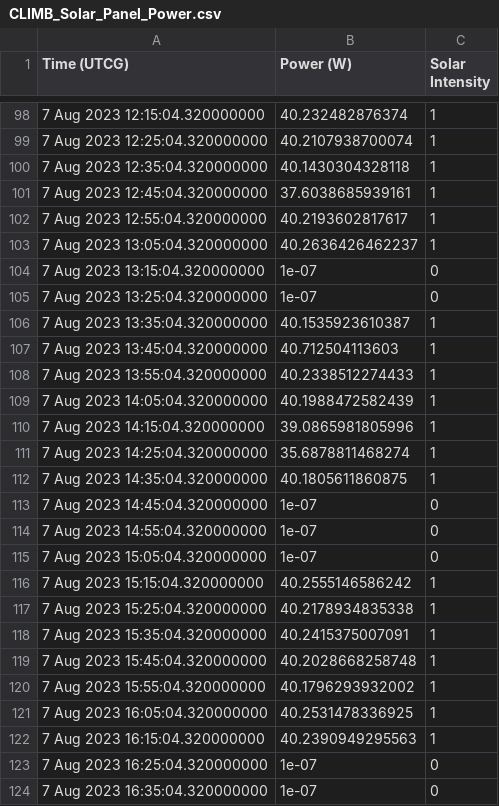
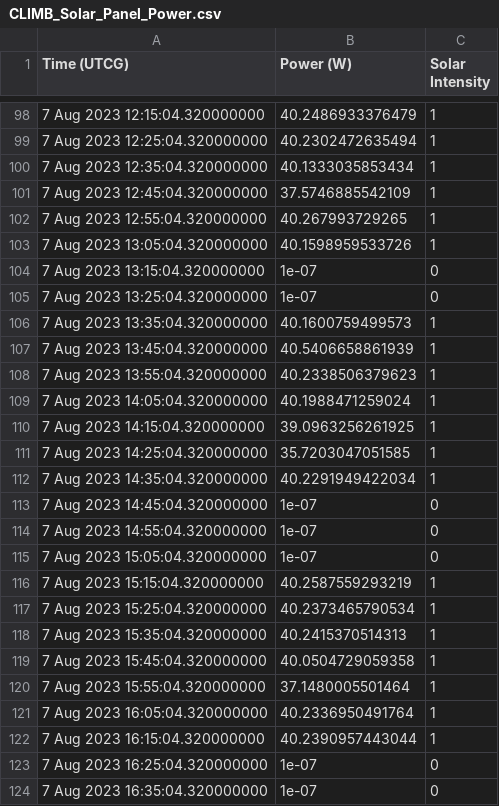
Before and after one commit to HauserFabian/CLIMB-Mission-Planning-Tool, a CSV file: Mission_Planning_Tool/Output_CSV_files/CLIMB_Solar_Panel_Power.csv, drawn as a sheet; only a part is shown, gaps mark what is left out; the diff covers the shown part only.

```diff
--- a/Mission_Planning_Tool/Output_CSV_files/CLIMB_Solar_Panel_Power.csv
+++ b/Mission_Planning_Tool/Output_CSV_files/CLIMB_Solar_Panel_Power.csv
@@ -98,16 +98,16 @@ Time (UTCG),Power (W),Solar Intensity
-7 Aug 2023 12:15:04.320000000,40.232482876374,1
-7 Aug 2023 12:25:04.320000000,40.2107938700074,1
-7 Aug 2023 12:35:04.320000000,40.1430304328118,1
-7 Aug 2023 12:45:04.320000000,37.6038685939161,1
-7 Aug 2023 12:55:04.320000000,40.2193602817617,1
-7 Aug 2023 13:05:04.320000000,40.2636426462237,1
+7 Aug 2023 12:15:04.320000000,40.2486933376479,1
+7 Aug 2023 12:25:04.320000000,40.2302472635494,1
+7 Aug 2023 12:35:04.320000000,40.1333035853434,1
+7 Aug 2023 12:45:04.320000000,37.5746885542109,1
+7 Aug 2023 12:55:04.320000000,40.267993729265,1
+7 Aug 2023 13:05:04.320000000,40.1598959533726,1
 7 Aug 2023 13:15:04.320000000,1e-07,0
 7 Aug 2023 13:25:04.320000000,1e-07,0
-7 Aug 2023 13:35:04.320000000,40.1535923610387,1
-7 Aug 2023 13:45:04.320000000,40.712504113603,1
-7 Aug 2023 13:55:04.320000000,40.2338512274433,1
-7 Aug 2023 14:05:04.320000000,40.1988472582439,1
-7 Aug 2023 14:15:04.320000000,39.0865981805996,1
-7 Aug 2023 14:25:04.320000000,35.6878811468274,1
-7 Aug 2023 14:35:04.320000000,40.1805611860875,1
+7 Aug 2023 13:35:04.320000000,40.1600759499573,1
+7 Aug 2023 13:45:04.320000000,40.5406658861939,1
+7 Aug 2023 13:55:04.320000000,40.2338506379623,1
+7 Aug 2023 14:05:04.320000000,40.1988471259024,1
+7 Aug 2023 14:15:04.320000000,39.0963256261925,1
+7 Aug 2023 14:25:04.320000000,35.7203047051585,1
+7 Aug 2023 14:35:04.320000000,40.2291949422034,1
 7 Aug 2023 14:45:04.320000000,1e-07,0
@@ -115,9 +115,9 @@ Time (UTCG),Power (W),Solar Intensity
 7 Aug 2023 15:05:04.320000000,1e-07,0
-7 Aug 2023 15:15:04.320000000,40.2555146586242,1
-7 Aug 2023 15:25:04.320000000,40.2178934835338,1
-7 Aug 2023 15:35:04.320000000,40.2415375007091,1
-7 Aug 2023 15:45:04.320000000,40.2028668258748,1
-7 Aug 2023 15:55:04.320000000,40.1796293932002,1
-7 Aug 2023 16:05:04.320000000,40.2531478336925,1
-7 Aug 2023 16:15:04.320000000,40.2390949295563,1
+7 Aug 2023 15:15:04.320000000,40.2587559293219,1
+7 Aug 2023 15:25:04.320000000,40.2373465790534,1
+7 Aug 2023 15:35:04.320000000,40.2415370514313,1
+7 Aug 2023 15:45:04.320000000,40.0504729059358,1
+7 Aug 2023 15:55:04.320000000,37.1480005501464,1
+7 Aug 2023 16:05:04.320000000,40.2336950491764,1
+7 Aug 2023 16:15:04.320000000,40.2390957443044,1
 7 Aug 2023 16:25:04.320000000,1e-07,0
```
Also changed, not shown: 41 edited cells elsewhere in this file, Mission_Planning_Tool/Output_CSV_files/Access_schedule.csv, Mission_Planning_Tool/Output_CSV_files/Fire_schedule.csv, 3 other files.
